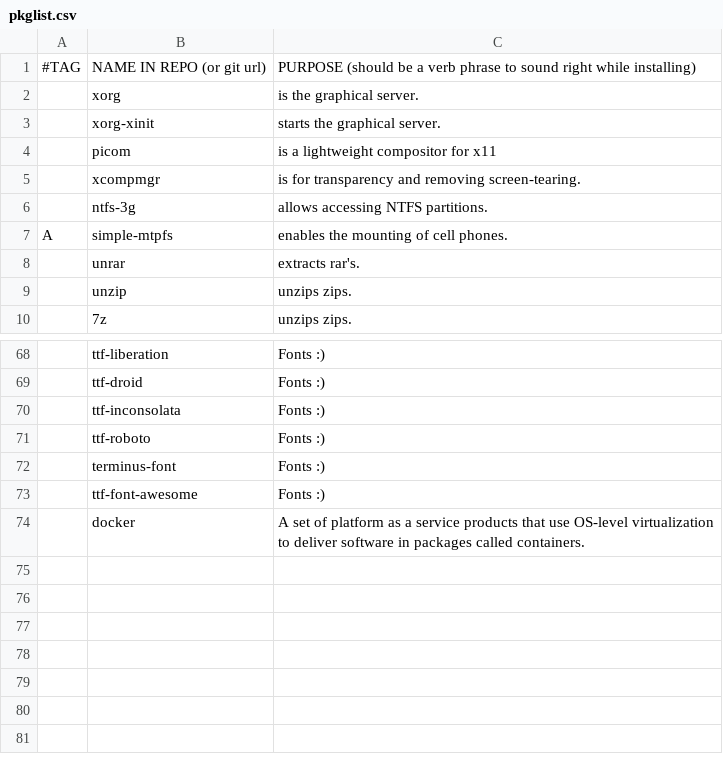
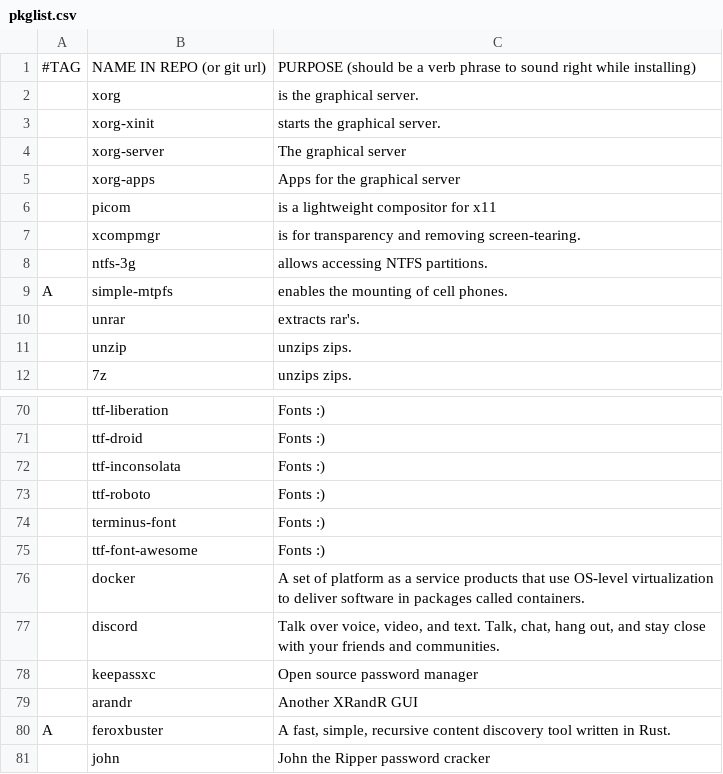
Before and after one commit to el-queso/FARS, a CSV file: pkglist.csv, drawn as a sheet; only a part is shown, gaps mark what is left out; the diff names each change by its address in the sheet, - before the commit and + after, or states it on an @@ line.

```diff
--- a/pkglist.csv
+++ b/pkglist.csv
+row 4:  | xorg-server | The graphical server
+row 5:  | xorg-apps | Apps for the graphical server
+row 77:  | discord | Talk over voice, video, and text. Talk, chat, hang out, and stay close with your friends and communities.
+row 78:  | keepassxc | Open source password manager
+row 79:  | arandr | Another XRandR GUI
+row 80: A | feroxbuster | A fast, simple, recursive content discovery tool written in Rust.
+row 81:  | john | John the Ripper password cracker
```
Also changed, not shown: 1 other file.
